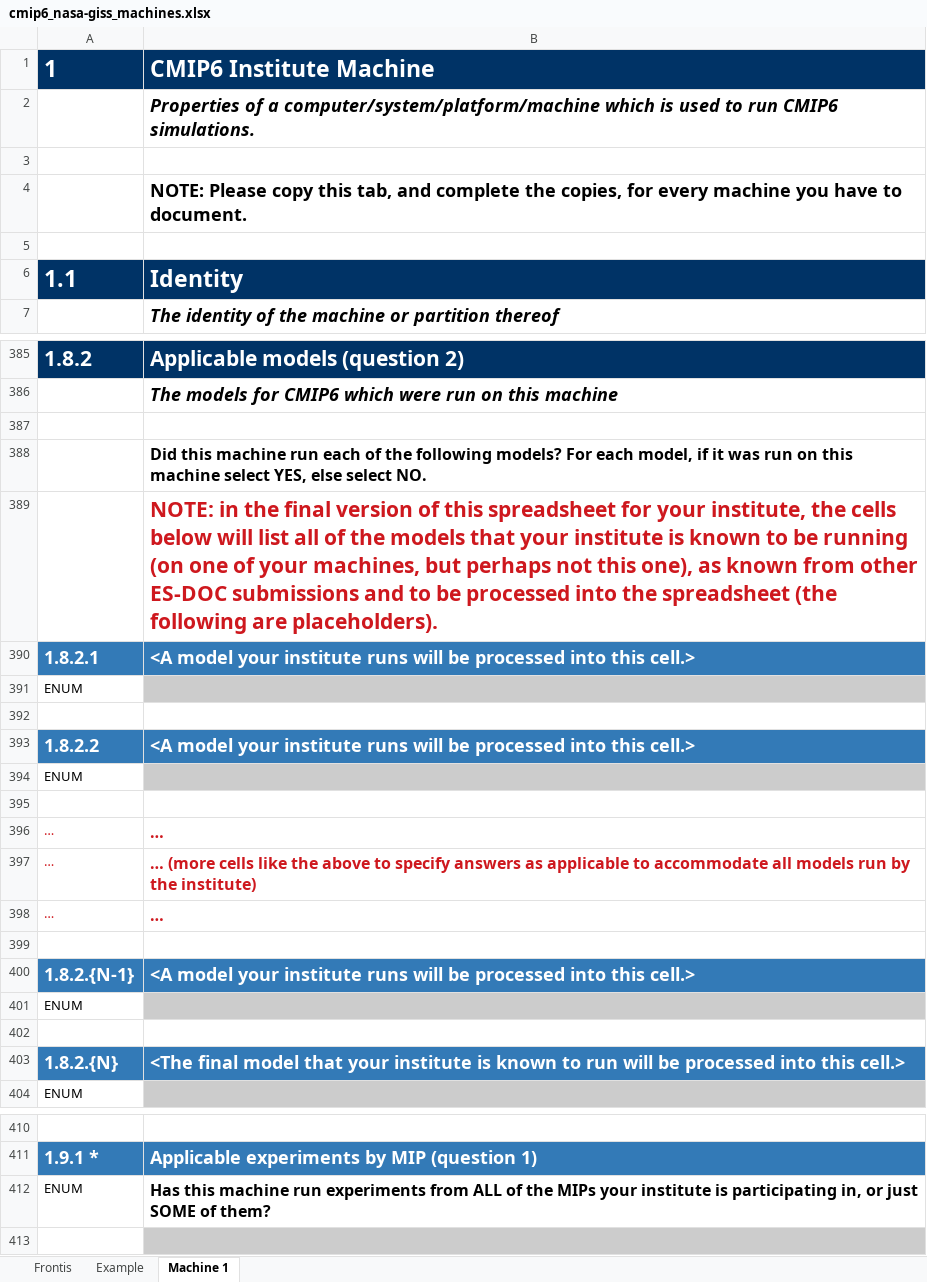
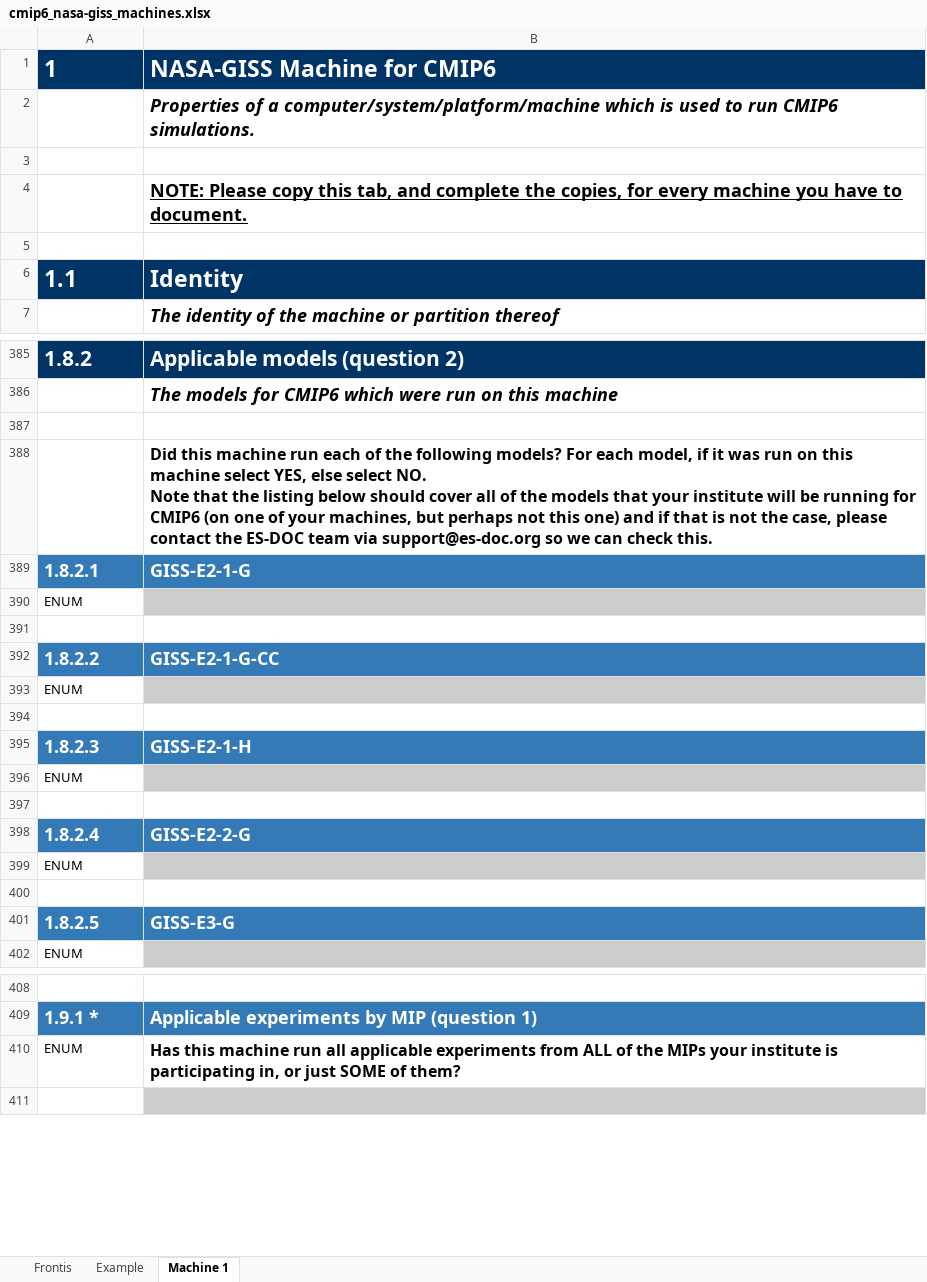
Before and after one commit to ES-DOC-INSTITUTIONAL/nasa-giss, an Excel workbook: cmip6/machines/cmip6_nasa-giss_machines.xlsx, sheet Machine 1, drawn as a sheet; only a part is shown, gaps mark what is left out; values as stored, in another font and other column widths than the file's, no borders; removed rows and columns are numbered as before the commit, all else as after; ↵ is a line break in a cell; the diff covers the shown part only; the diff names each change by its address in the sheet, - before the commit and + after, or states it on an @@ line.

Commit message:
1. Initialise final machines spreadsheet

```diff
--- a/cmip6/machines/cmip6_nasa-giss_machines.xlsx (sheet Machine 1)
+++ b/cmip6/machines/cmip6_nasa-giss_machines.xlsx (sheet Machine 1)
-B1: CMIP6 Institute Machine
+B1: NASA-GISS Machine for CMIP6
-B4 underline: off
+B4 underline: on
-B388: …select NO.
+B388: …select NO. ↵ Note that the listing below should cover all of the models that your institute will be running for CMIP6 (on one of your machines, but perhaps not this one) and if that is not the case, please contact the ES-DOC team via support@es-doc.org so we can check this.
-row 389:  | NOTE: in the final version of this spreadsheet for your institute, the cells below will list all of the models that your institute is known to be running (on one of your machines, but perhaps not this one), as known from other ES-DOC submissions and to be processed into the spreadsheet (the following are placeholders).
-B389: <A model your institute runs will be processed into this cell.>
+B389: GISS-E2-1-G
-B392: <A model your institute runs will be processed into this cell.>
+B392: GISS-E2-1-G-CC
-row 396: … | …
-row 397: … | … (more cells like the above to specify answers as applicable to accommodate all models run by the institute)
-row 398: … | …
-row 395: (empty)
+row 395: 1.8.2.3 | GISS-E2-1-H
-A395:B395 fill: none
+A395:B395 fill: #337AB7
-row 400: 1.8.2.{N-1} | <A model your institute runs will be processed into this cell.>
+row 398: 1.8.2.4 | GISS-E2-2-G
@@ row 474 moved to row 399: ENUM @@
-row 400: 1.8.2.{N} | <The final model that your institute is known to run will be processed into this cell.>
+row 400: (empty)
-A400:B400 fill: #337AB7
+A400:B400 fill: none
+row 401: 1.8.2.5 | GISS-E3-G
-B410: …machine run experiments from…
+B410: …machine run all applicable experiments from…
```
Also changed, not shown: 15 removed rows and 18 edited cells elsewhere in this sheet, sheet Example, sheet Frontis.
